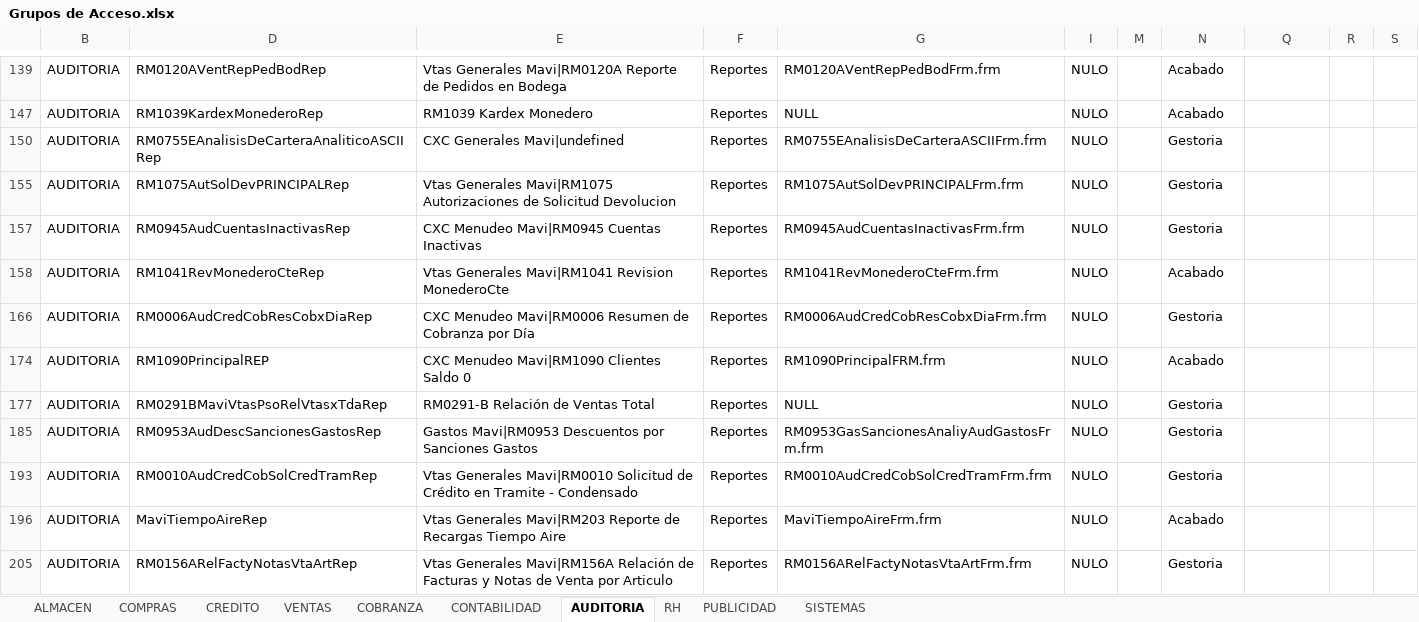
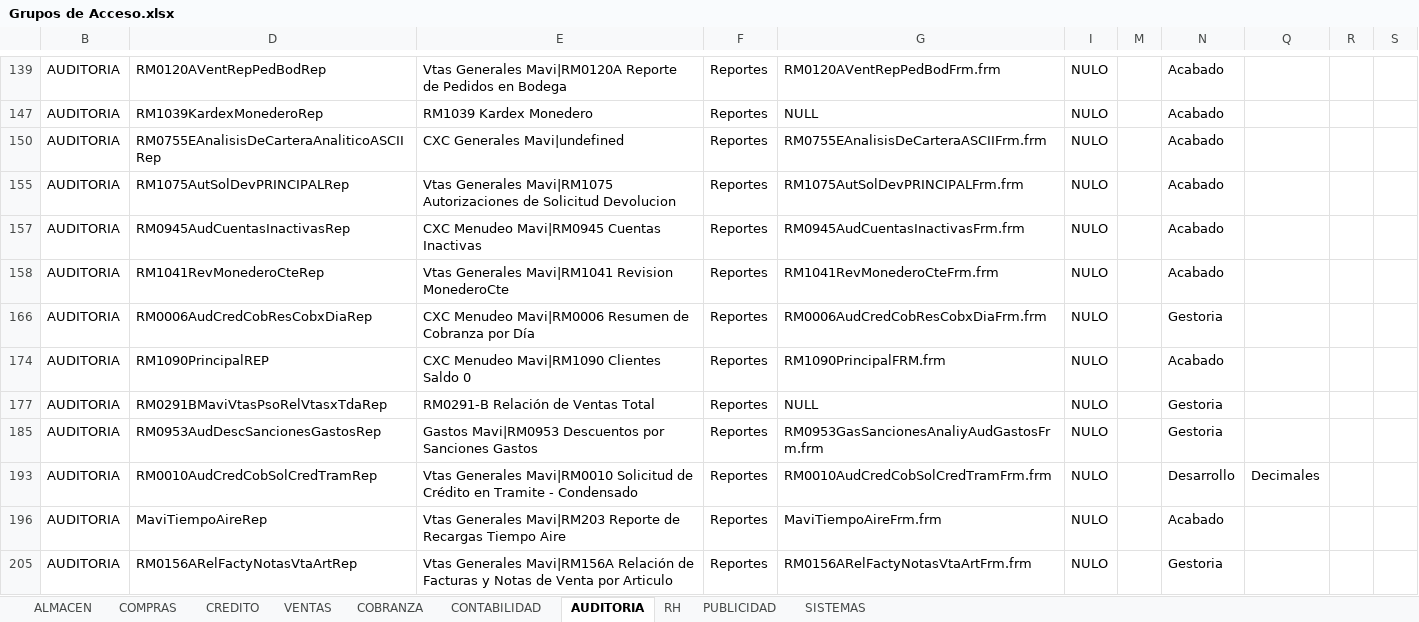
Before and after one commit to Btwn/plan, an Excel workbook: Grupos de Acceso.xlsx, sheet AUDITORIA, drawn as a sheet; only a part is shown, gaps mark what is left out; values as stored, in another font and other column widths than the file's, no borders; the diff names each change by its address in the sheet, - before the commit and + after, or states it on an @@ line.

```diff
--- a/Grupos de Acceso.xlsx (sheet AUDITORIA)
+++ b/Grupos de Acceso.xlsx (sheet AUDITORIA)
-N150: Gestoria
+N150: Acabado
-N155: Gestoria
+N155: Acabado
-N157: Gestoria
+N157: Acabado
-N193: Gestoria
+N193: Desarrollo
-Q193: (empty)
+Q193: Decimales
```
Also changed, not shown: sheet VENTAS, sheet CREDITO, sheet CONTABILIDAD, sheet COBRANZA, sheet ALMACEN, sheet COMPRAS, UPGRADE 3100-5000.xlsx, especiales.xlsx, 14 other files.
